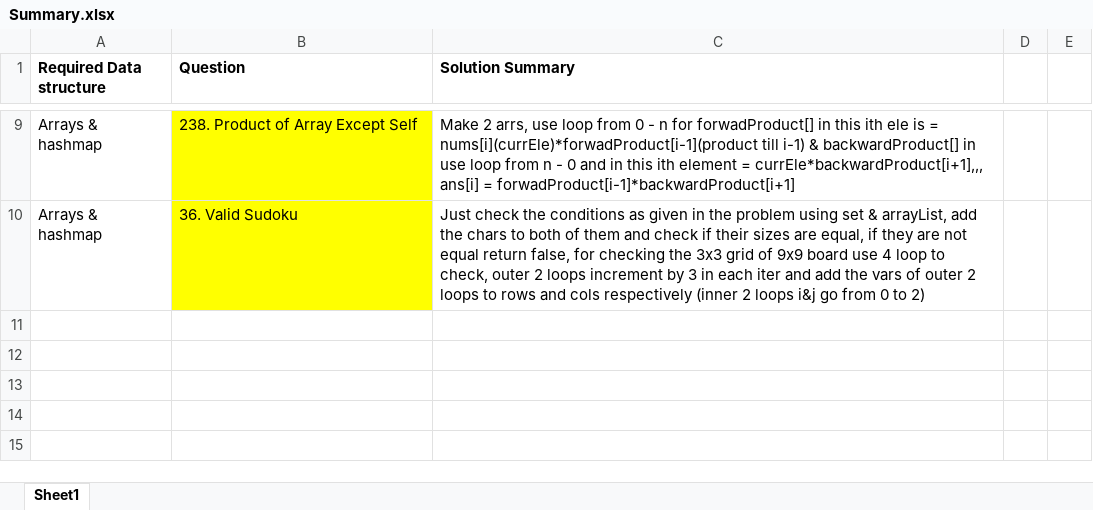
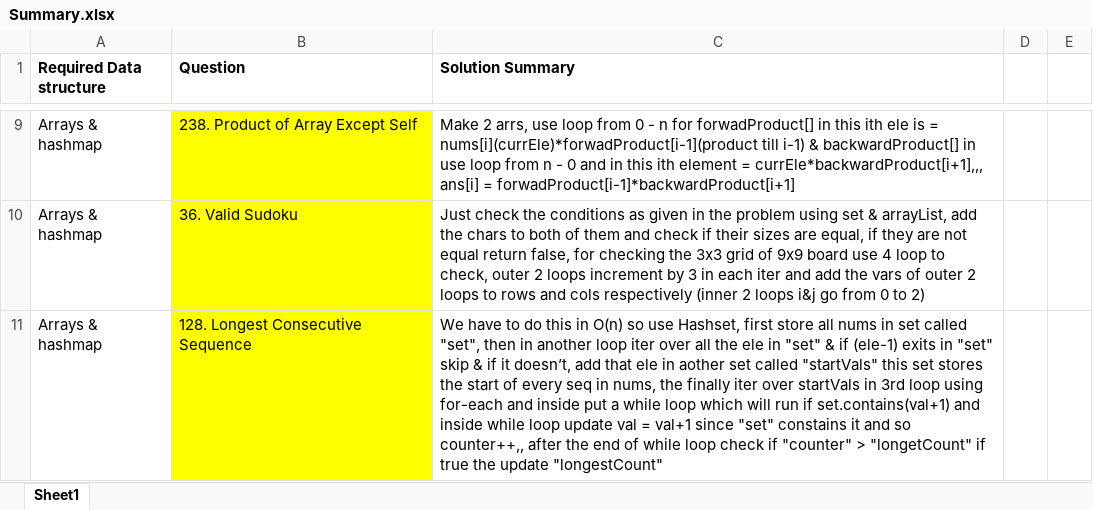
Before and after one commit to OP-75/Leetcode, an Excel workbook: Summary.xlsx, sheet Sheet1, drawn as a sheet; only a part is shown, gaps mark what is left out; values as stored, in another font and other column widths than the file's, no borders; the diff names each change by its address in the sheet, - before the commit and + after, or states it on an @@ line.

Commit message:
Did the Longest consecutive sequence in O(n) time

```diff
--- a/Summary.xlsx (sheet Sheet1)
+++ b/Summary.xlsx (sheet Sheet1)
+row 11: Arrays & hashmap | 128. Longest Consecutive Sequence | We have to do this in O(n) so use Hashset, first store all nums in set called "set", then in another loop iter over all the ele in "set" & if (ele-1) exits in "set" skip & if it doesn’t, add that ele in aother set called "startVals" this set stores the start of every seq in nums, the finally iter over startVals in 3rd loop using for-each and inside put a while loop which will run if set.contains(val+1) and inside while loop update val = val+1 since "set" constains it and so counter++,, after the end of while loop check if "counter" > "longetCount" if true the update "longestCount"
```
Also changed, not shown: 5 other files.
